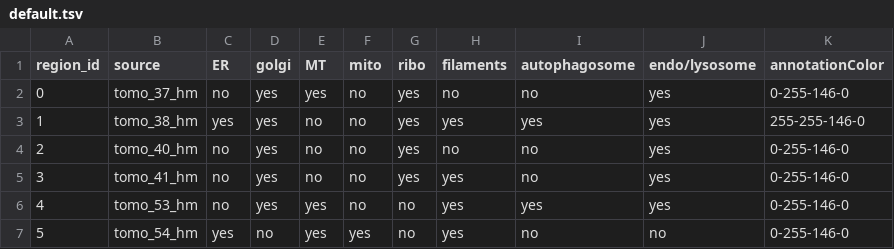
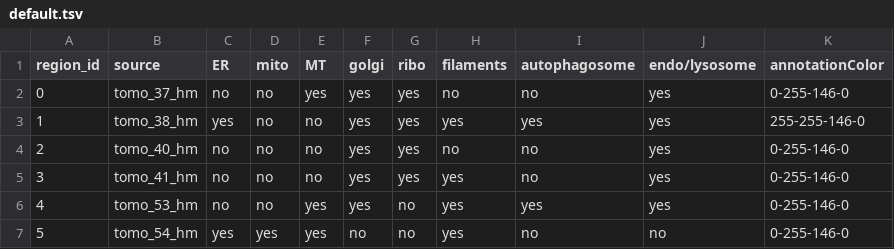
Before and after one commit to mobie/clem-example-project, a TSV file: data/hela/tables/highmag_tomos/default.tsv, drawn as a sheet.

Commit message:
table order

```diff
--- a/data/hela/tables/highmag_tomos/default.tsv
+++ b/data/hela/tables/highmag_tomos/default.tsv
@@ -1,7 +1,7 @@
-region_id	source	ER	golgi	MT	mito	ribo	filaments	autophagosome	endo/lysosome	annotationColor
-0	tomo_37_hm	no	yes	yes	no	yes	no	no	yes	0-255-146-0
-1	tomo_38_hm	yes	yes	no	no	yes	yes	yes	yes	255-255-146-0
-2	tomo_40_hm	no	yes	no	no	yes	no	no	yes	0-255-146-0
-3	tomo_41_hm	no	yes	no	no	yes	yes	no	yes	0-255-146-0
-4	tomo_53_hm	no	yes	yes	no	no	yes	yes	yes	0-255-146-0
-5	tomo_54_hm	yes	no	yes	yes	no	yes	no	no	0-255-146-0
+region_id	source    	ER 	mito	MT 	golgi	ribo	filaments	autophagosome	endo/lysosome	annotationColor
+0        	tomo_37_hm	no 	no  	yes	yes  	yes 	no       	no           	yes          	0-255-146-0
+1        	tomo_38_hm	yes	no  	no 	yes  	yes 	yes      	yes          	yes          	255-255-146-0
+2        	tomo_40_hm	no 	no  	no 	yes  	yes 	no       	no           	yes          	0-255-146-0
+3        	tomo_41_hm	no 	no  	no 	yes  	yes 	yes      	no           	yes          	0-255-146-0
+4        	tomo_53_hm	no 	no  	yes	yes  	no  	yes      	yes          	yes          	0-255-146-0
+5        	tomo_54_hm	yes	yes 	yes	no   	no  	yes      	no           	no           	0-255-146-0
```
